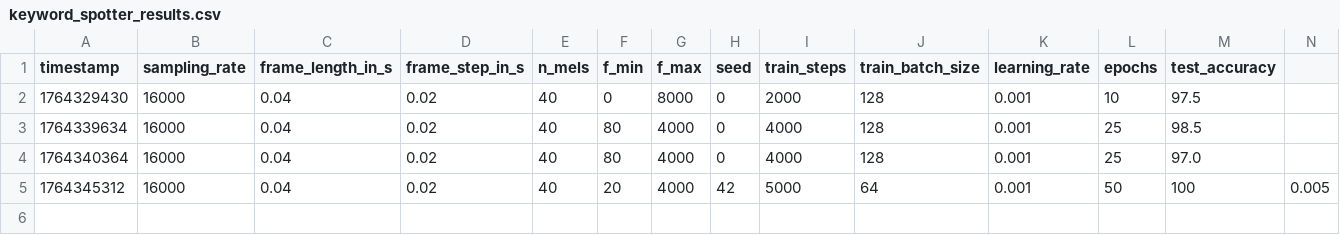
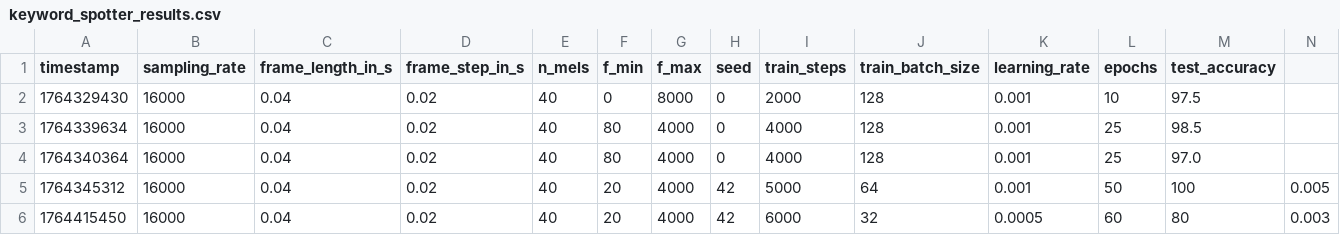
Before and after one commit to ghMellow/polito-ecai, a CSV file: HW2/keyword_spotter_results.csv, drawn as a sheet; only a part is shown; rows hold the shown columns only; the diff names each change by its address in the sheet, - before the commit and + after, or states it on an @@ line.

Commit message:
strategia 1, no miglioramento stessa accuracy

```diff
--- a/HW2/keyword_spotter_results.csv
+++ b/HW2/keyword_spotter_results.csv
+row 6: 1764415450 | 16000 | 0.04 | 0.02 | 40 | 20 | 4000 | 42 | 6000 | 32 | 0.0005 | 60 | 80 | 0.003
```
Also changed, not shown: 2 other files.
